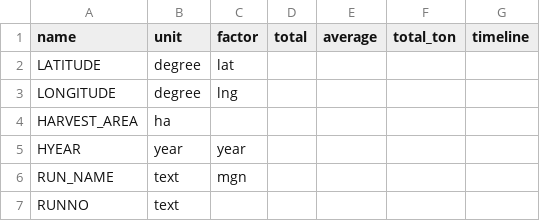
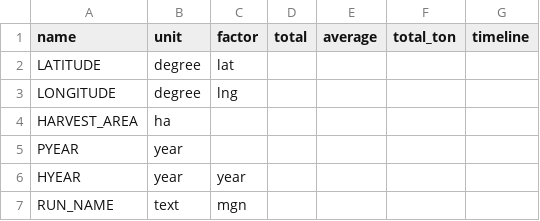
Before and after one commit to DSSAT/supermaas-aggregate-pythia-outputs, a CSV file: DATA_CDE.csv, drawn as a sheet; only a part is shown; the shorter side is filled out with more unchanged rows.

Commit message:
Add PYEAR

```diff
--- a/DATA_CDE.csv
+++ b/DATA_CDE.csv
@@ -4,2 +4,3 @@ LONGITUDE,degree,lng,,,,
 HARVEST_AREA,ha,,,,,
+PYEAR,year,,,,,
 HYEAR,year,year,,,,
```
